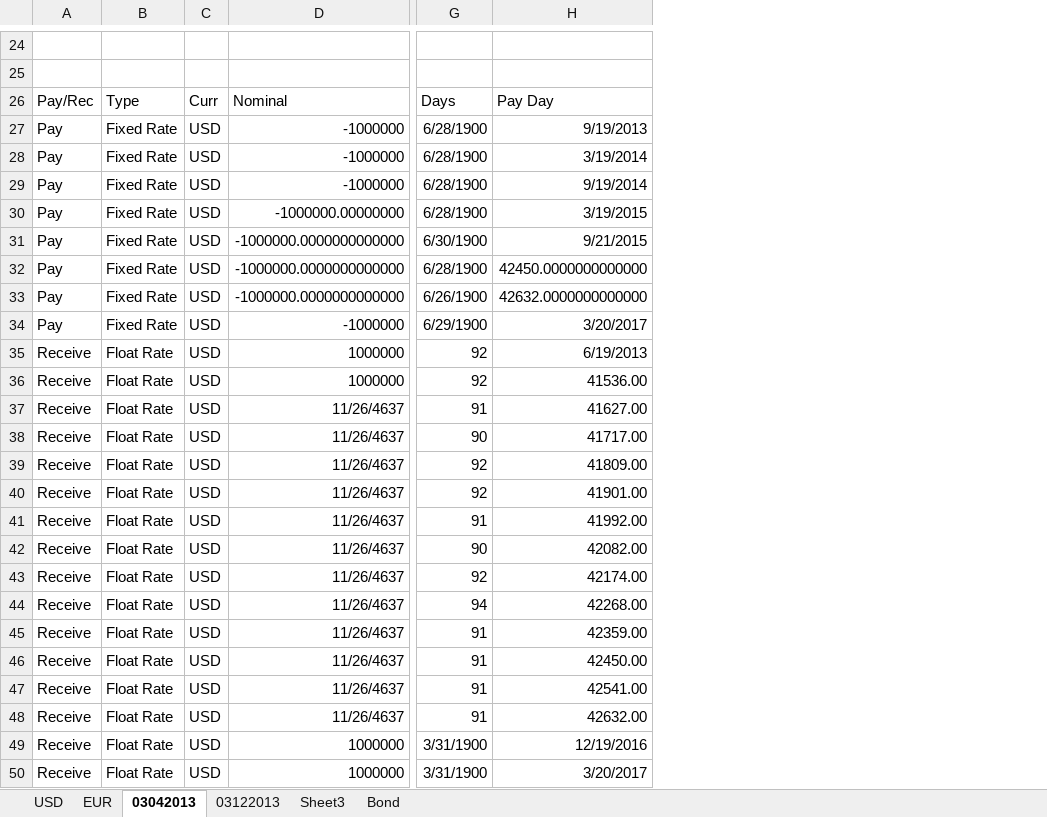
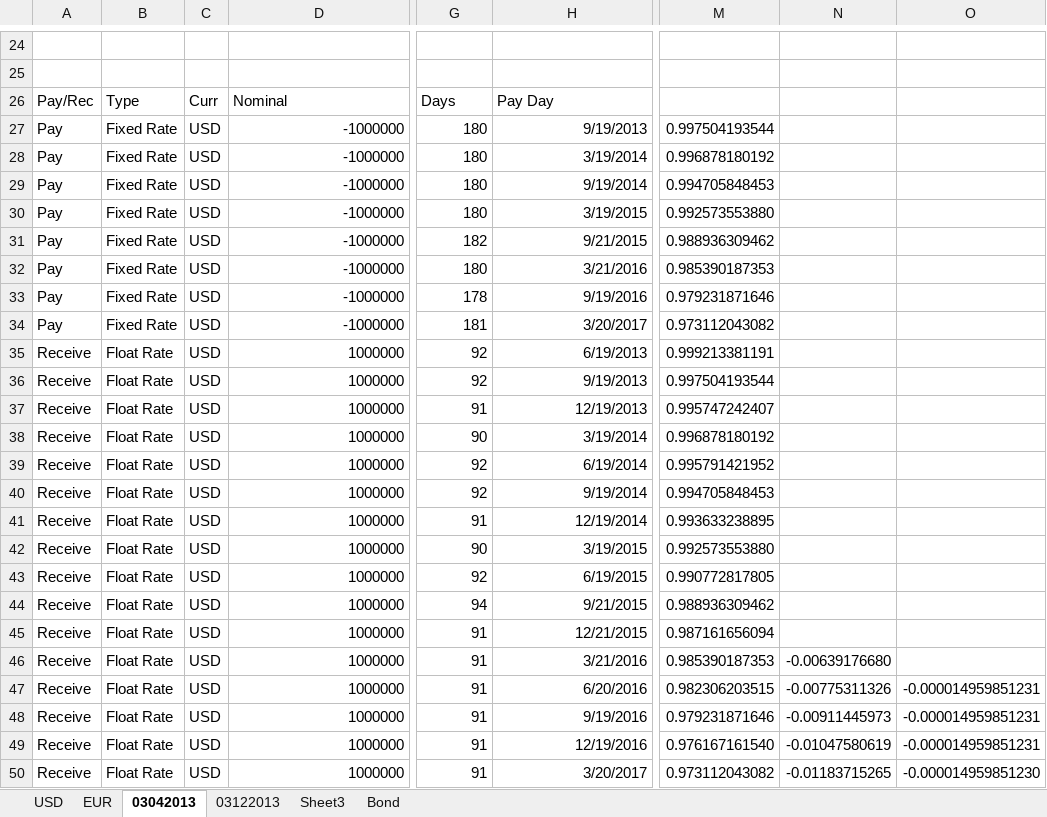
Before and after one commit to michaelhukun/DymonRepo, an Excel workbook: DymonProject/DymonProject/SwapCurveBB.xlsx, sheet 03042013, drawn as a sheet; only a part is shown, gaps mark what is left out; values as stored, in another font and other column widths than the file's, no borders; the diff names each change by its address in the sheet, - before the commit and + after, or states it on an @@ line.

Commit message:
Result

```diff
--- a/DymonProject/DymonProject/SwapCurveBB.xlsx (sheet 03042013)
+++ b/DymonProject/DymonProject/SwapCurveBB.xlsx (sheet 03042013)
+column M, rows 27-50: 0.997504193544 | 0.996878180192 | 0.994705848453 | 0.992573553880 | 0.988936309462 | 0.985390187353 | 0.979231871646 | 0.973112043082 | 0.999213381191 | 0.997504193544 | 0.995747242407 | 0.996878180192 | 0.995791421952 | 0.994705848453 | 0.993633238895 | 0.992573553880 | 0.990772817805 | 0.988936309462 | 0.987161656094 | 0.985390187353 | 0.982306203515 | 0.979231871646 | 0.976167161540 | 0.973112043082
+column N, rows 46-50: -0.00639176680 | -0.00775311326 | -0.00911445973 | -0.01047580619 | -0.01183715265
+column O, rows 47-50: -0.000014959851231 | -0.000014959851231 | -0.000014959851231 | -0.000014959851230
-G27:G30: 6/28/1900
+G27:G30: 180
-D30: -1000000.00000000
+D30: -1000000
-D31:D33: -1000000.0000000000000
+D31:D33: -1000000
-G31: 6/30/1900
+G31: 182
-G32: 6/28/1900
+G32: 180
-H32: 42450.0000000000000
+H32: 3/21/2016
-G33: 6/26/1900
+G33: 178
-H33: 42632.0000000000000
+H33: 9/19/2016
-G34: 6/29/1900
+G34: 181
-H36: 41536.00
+H36: 9/19/2013
-D37:D48: 11/26/4637
+D37:D48: 1000000
-H37: 41627.00
+H37: 12/19/2013
-H38: 41717.00
+H38: 3/19/2014
-H39: 41809.00
+H39: 6/19/2014
-H40: 41901.00
+H40: 9/19/2014
-H41: 41992.00
+H41: 12/19/2014
-H42: 42082.00
+H42: 3/19/2015
-H43: 42174.00
+H43: 6/19/2015
-H44: 42268.00
+H44: 9/21/2015
-H45: 42359.00
+H45: 12/21/2015
-H46: 42450.00
+H46: 3/21/2016
-H47: 42541.00
+H47: 6/20/2016
-H48: 42632.00
+H48: 9/19/2016
-G49:G50: 3/31/1900
+G49:G50: 91
```
Also changed, not shown: sheet 03122013.
